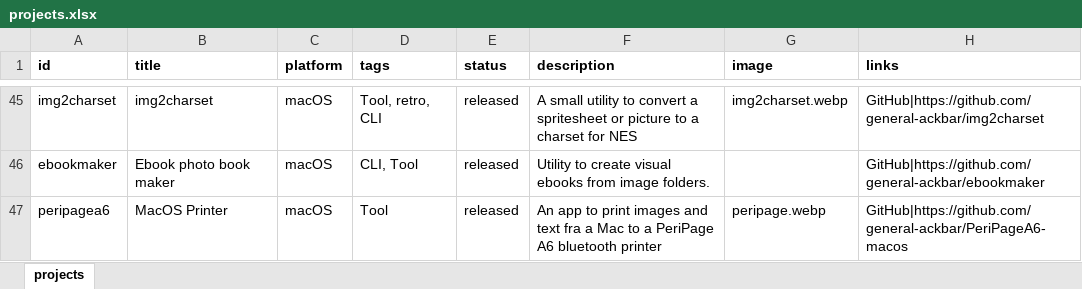
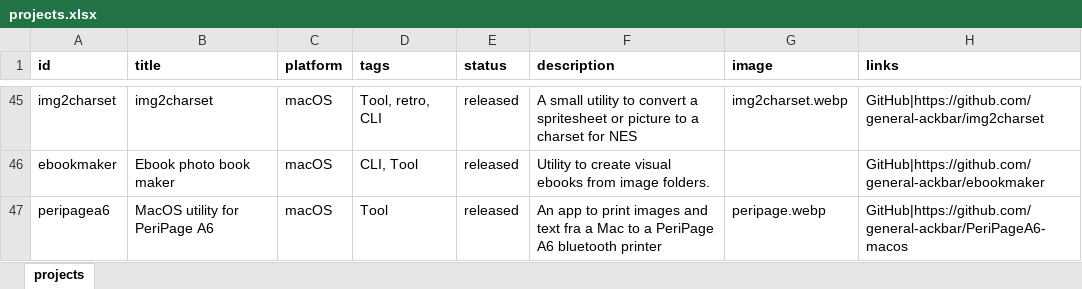
Before and after one commit to general-ackbar/portfolio, an Excel workbook: scripts/projects.xlsx, sheet projects, drawn as a sheet; only a part is shown, gaps mark what is left out; values as stored, in another font and other column widths than the file's, no borders; the diff names each change by its address in the sheet, - before the commit and + after, or states it on an @@ line.

```diff
--- a/scripts/projects.xlsx (sheet projects)
+++ b/scripts/projects.xlsx (sheet projects)
-B47 (title): MacOS Printer
+B47 (title): MacOS utility for PeriPage A6
```
Also changed, not shown: 4 other files.
